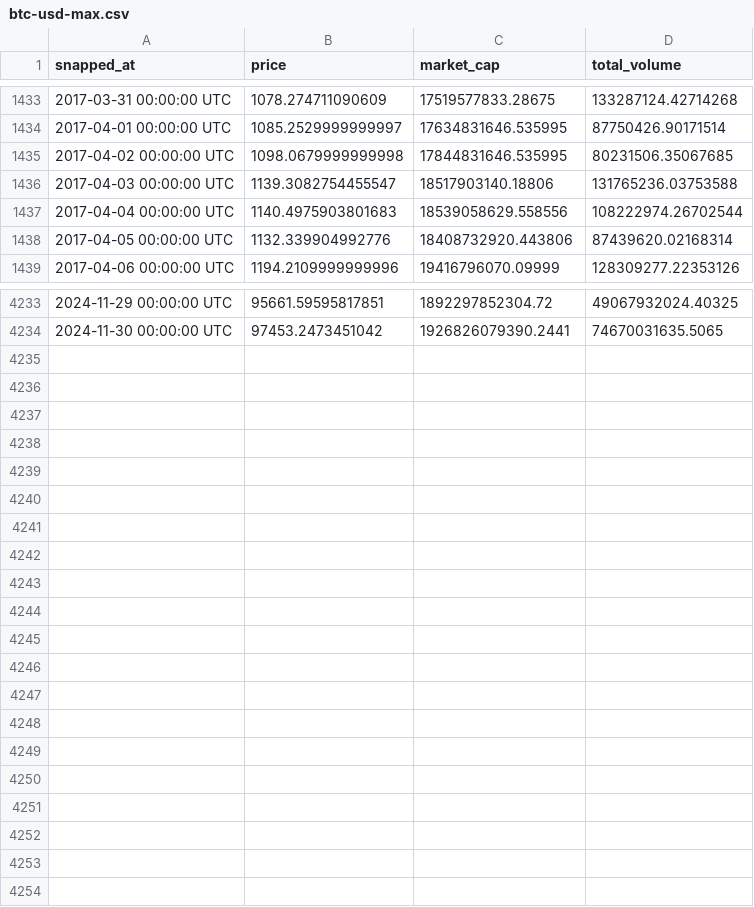
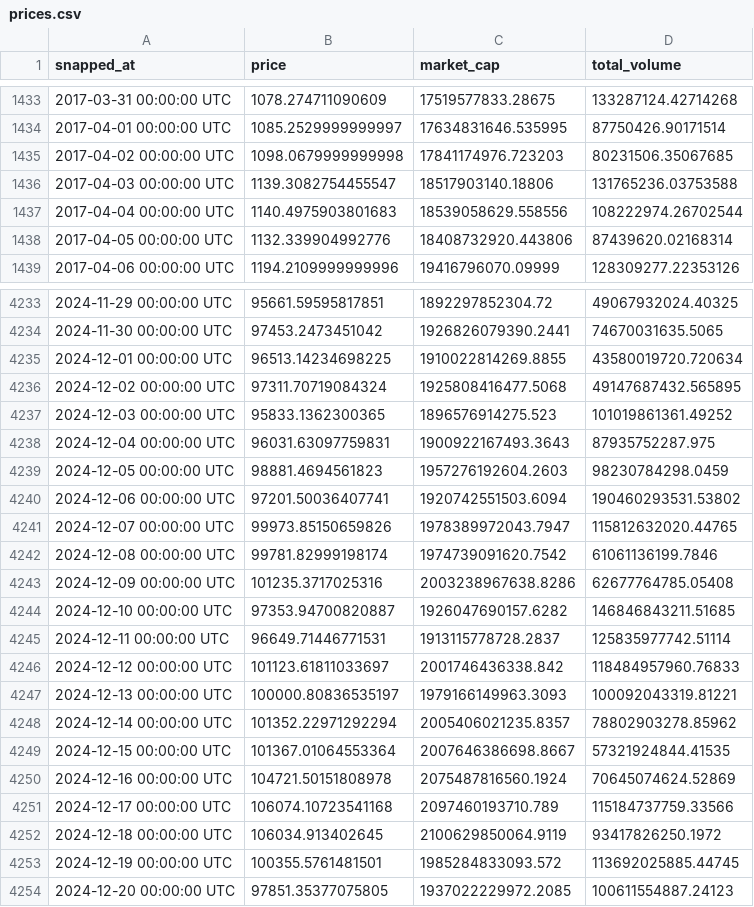
Before and after one commit to remusgolgot/orangecoin, a CSV file: other/prices.csv (was other/btc-usd-max.csv), drawn as a sheet; only a part is shown, gaps mark what is left out.

```diff
--- a/other/btc-usd-max.csv
+++ b/other/prices.csv
@@ -1434,3 +1434,3 @@ snapped_at,price,market_cap,total_volume
 2017-04-01 00:00:00 UTC,1085.2529999999997,17634831646.535995,87750426.90171514
-2017-04-02 00:00:00 UTC,1098.0679999999998,17844831646.535995,80231506.35067685
+2017-04-02 00:00:00 UTC,1098.0679999999998,17841174976.723203,80231506.35067685
 2017-04-03 00:00:00 UTC,1139.3082754455547,18517903140.18806,131765236.03753588
@@ -4234 +4234,21 @@ snapped_at,price,market_cap,total_volume
 2024-11-30 00:00:00 UTC,97453.2473451042,1926826079390.2441,74670031635.5065
+2024-12-01 00:00:00 UTC,96513.14234698225,1910022814269.8855,43580019720.720634
+2024-12-02 00:00:00 UTC,97311.70719084324,1925808416477.5068,49147687432.565895
+2024-12-03 00:00:00 UTC,95833.1362300365,1896576914275.523,101019861361.49252
+2024-12-04 00:00:00 UTC,96031.63097759831,1900922167493.3643,87935752287.975
+2024-12-05 00:00:00 UTC,98881.4694561823,1957276192604.2603,98230784298.0459
+2024-12-06 00:00:00 UTC,97201.50036407741,1920742551503.6094,190460293531.53802
+2024-12-07 00:00:00 UTC,99973.85150659826,1978389972043.7947,115812632020.44765
+2024-12-08 00:00:00 UTC,99781.82999198174,1974739091620.7542,61061136199.7846
+2024-12-09 00:00:00 UTC,101235.3717025316,2003238967638.8286,62677764785.05408
+2024-12-10 00:00:00 UTC,97353.94700820887,1926047690157.6282,146846843211.51685
+2024-12-11 00:00:00 UTC,96649.71446771531,1913115778728.2837,125835977742.51114
+2024-12-12 00:00:00 UTC,101123.61811033697,2001746436338.842,118484957960.76833
+2024-12-13 00:00:00 UTC,100000.80836535197,1979166149963.3093,100092043319.81221
+2024-12-14 00:00:00 UTC,101352.22971292294,2005406021235.8357,78802903278.85962
+2024-12-15 00:00:00 UTC,101367.01064553364,2007646386698.8667,57321924844.41535
+2024-12-16 00:00:00 UTC,104721.50151808978,2075487816560.1924,70645074624.52869
+2024-12-17 00:00:00 UTC,106074.10723541168,2097460193710.789,115184737759.33566
+2024-12-18 00:00:00 UTC,106034.913402645,2100629850064.9119,93417826250.1972
+2024-12-19 00:00:00 UTC,100355.5761481501,1985284833093.572,113692025885.44745
+2024-12-20 00:00:00 UTC,97851.35377075805,1937022229972.2085,100611554887.24123
```
Also changed, not shown: 14 other files.
